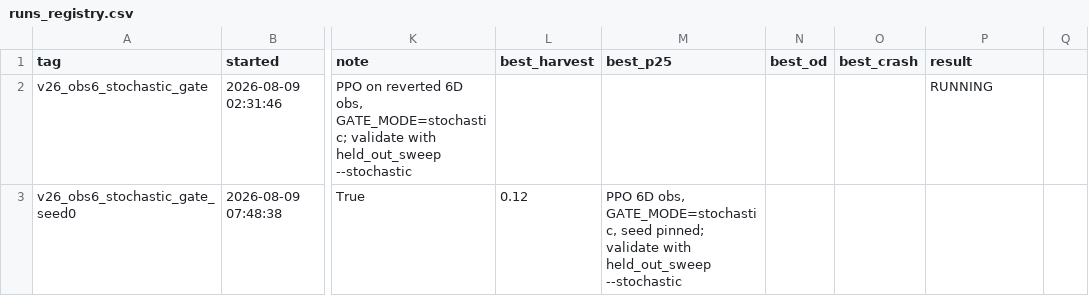
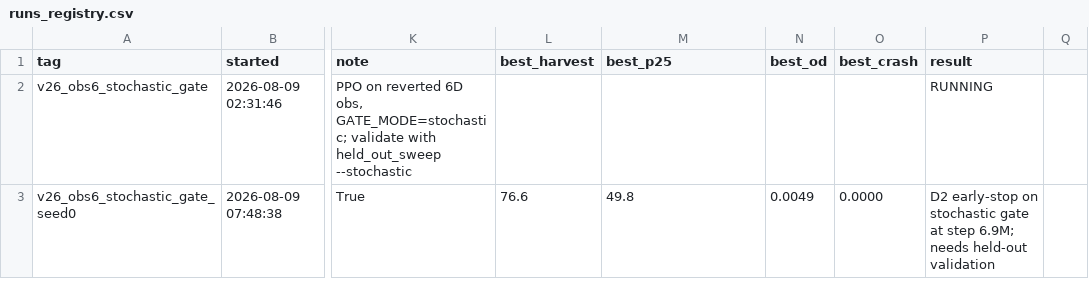
Before and after one commit to rajul-kk/spirulina-PBR-RL, a CSV file: PPO_IBM/model_data/runs_registry.csv, drawn as a sheet; only a part is shown, gaps mark what is left out; the diff names each change by its address in the sheet, - before the commit and + after, or states it on an @@ line.

Commit message:
Upgrade TD-MPC2 to genuine spec, add cost probe, update README
TD_MPC2.py: 3D action space matching the env, macro-timestep world
model (600-step lookahead covering one harvest event), 5-critic
ensemble with random subset-of-2 minimum, two-hot reward/value
regression, and the project's real dual gate (persistent rolling
history, deterministic eval via a new run_tdmpc2_eval_episode).
finetune_td_mpc2 raises NotImplementedError rather than failing
confusingly on the removed twin-Q interface.

Two fixes from live-run diagnostics: deterministic eval no longer
hardcodes initial_cells=3000 (was giving that side of the gate a
policy-independent OD advantage over the stochastic side's curriculum-
sampled starts); checkpoint cadence widened from every 2,000 to every
50,000 steps (was pickling the full replay buffer that often).

tdmpc2_cost_probe.py: correctness smoke test plus a four-component
cost measurement (plan/update/env.step/compressor) after two earlier
estimates undercounted by missing components.

README: documents the TD-MPC2 upgrade, the v25/v26 GATE_MODE
experiment and v26's held-out failure, and the corrected observation-
versioning default (6D restored).

```diff
--- a/PPO_IBM/model_data/runs_registry.csv
+++ b/PPO_IBM/model_data/runs_registry.csv
-L3 (best_harvest): 0.12
+L3 (best_harvest): 76.6
-M3 (best_p25): PPO 6D obs, GATE_MODE=stochastic, seed pinned; validate with held_out_sweep --stochastic
+M3 (best_p25): 49.8
-N3 (best_od): (empty)
+N3 (best_od): 0.0049
-O3 (best_crash): (empty)
+O3 (best_crash): 0.0000
-P3 (result): (empty)
+P3 (result): D2 early-stop on stochastic gate at step 6.9M; needs held-out validation
```
Also changed, not shown: 3 other files.
